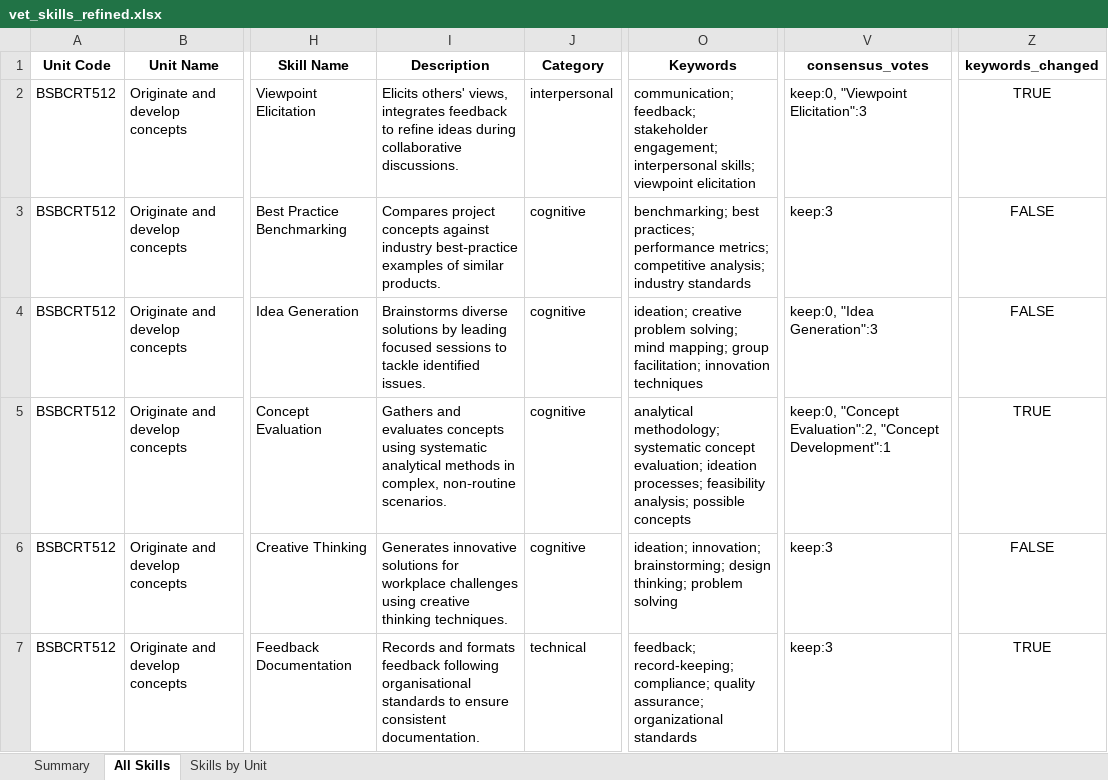
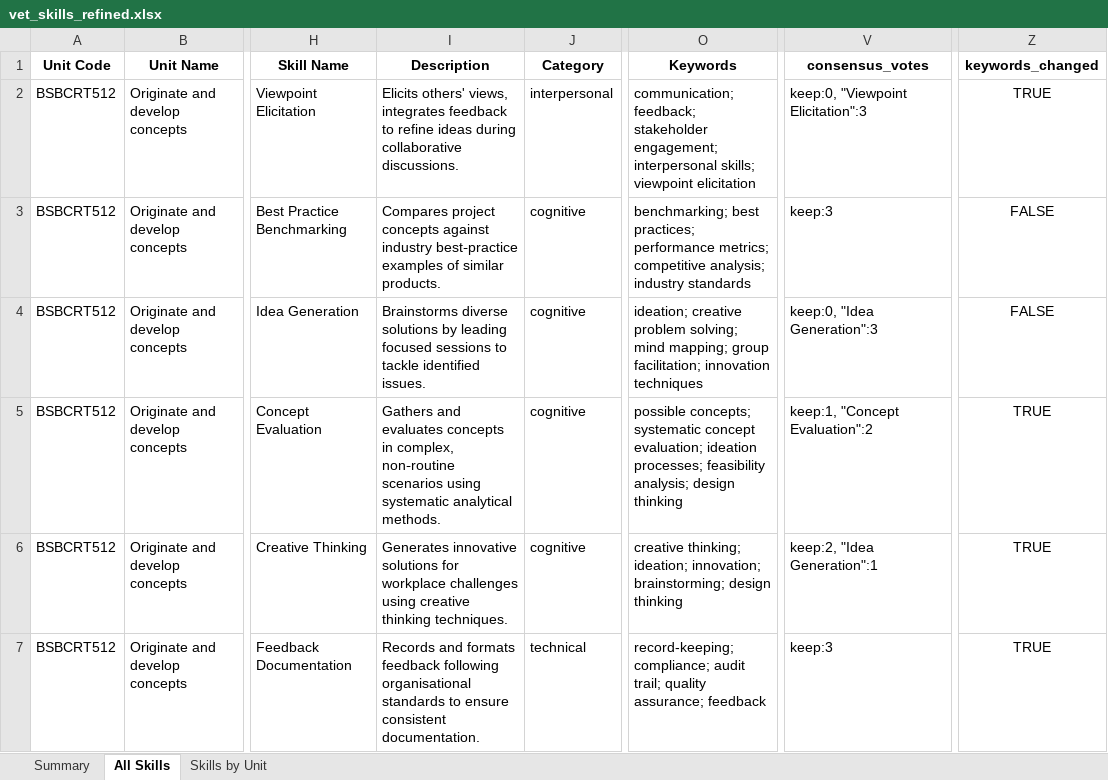
Before and after one commit to emohebi/TEMP, an Excel workbook: vet_skills_refined.xlsx, sheet All Skills, drawn as a sheet; only a part is shown, gaps mark what is left out; values as stored, in another font and other column widths than the file's, no borders; the diff covers the shown part only; the diff names each change by its address in the sheet, - before the commit and + after, or states it on an @@ line.

```diff
--- a/vet_skills_refined.xlsx (sheet All Skills)
+++ b/vet_skills_refined.xlsx (sheet All Skills)
-I5 (Description): …evaluates concepts using systematic analytical methods in complex, non‑routine scenarios.
+I5 (Description): …evaluates concepts in complex, non‑routine scenarios using systematic analytical methods.
-O5 (Keywords): analytical methodology; systematic concept evaluation; ideation processes; feasibility analysis; possible concepts
+O5 (Keywords): possible concepts; systematic concept evaluation; ideation processes; feasibility analysis; design thinking
-V5 (consensus_votes): keep:0, "Concept Evaluation":2, "Concept Development":1
+V5 (consensus_votes): keep:1, "Concept Evaluation":2
-O6 (Keywords): ideation; innovation; brainstorming; design thinking; problem solving
+O6 (Keywords): creative thinking; ideation; innovation; brainstorming; design thinking
-V6 (consensus_votes): keep:3
+V6 (consensus_votes): keep:2, "Idea Generation":1
-Z6 (keywords_changed): FALSE
+Z6 (keywords_changed): TRUE
-O7 (Keywords): feedback; record-keeping; compliance; quality assurance; organizational standards
+O7 (Keywords): record-keeping; compliance; audit trail; quality assurance; feedback
```
Also changed, not shown: 972 edited cells elsewhere in this sheet, 1 other file.
